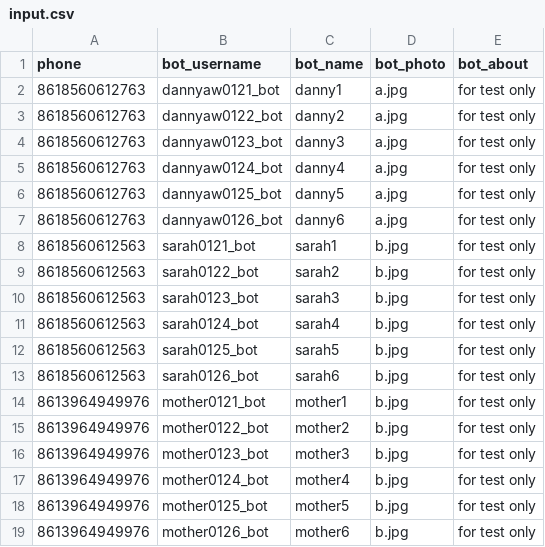
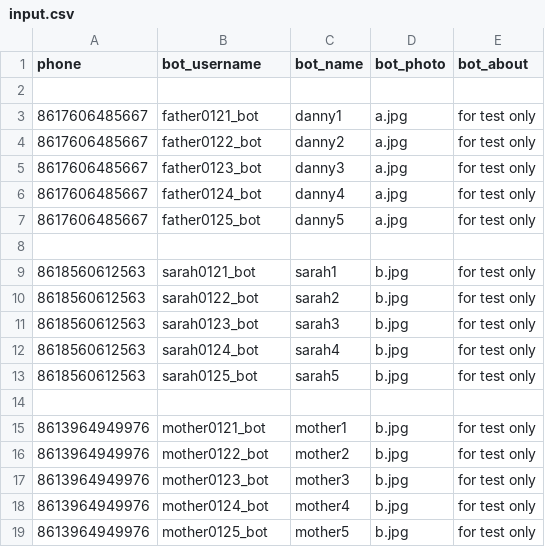
Before and after one commit to www222fff/TGBotMother, a CSV file: input.csv, drawn as a sheet.

```diff
--- a/input.csv
+++ b/input.csv
@@ -1,8 +1,9 @@
 phone,bot_username,bot_name,bot_photo,bot_about
-8618560612763,dannyaw0121_bot,danny1,a.jpg,for test only
-8618560612763,dannyaw0122_bot,danny2,a.jpg,for test only
-8618560612763,dannyaw0123_bot,danny3,a.jpg,for test only
-8618560612763,dannyaw0124_bot,danny4,a.jpg,for test only
-8618560612763,dannyaw0125_bot,danny5,a.jpg,for test only
-8618560612763,dannyaw0126_bot,danny6,a.jpg,for test only
+
+8617606485667,father0121_bot,danny1,a.jpg,for test only
+8617606485667,father0122_bot,danny2,a.jpg,for test only
+8617606485667,father0123_bot,danny3,a.jpg,for test only
+8617606485667,father0124_bot,danny4,a.jpg,for test only
+8617606485667,father0125_bot,danny5,a.jpg,for test only
+
 8618560612563,sarah0121_bot,sarah1,b.jpg,for test only
@@ -12,3 +13,3 @@ phone,bot_username,bot_name,bot_photo,bot_about
 8618560612563,sarah0125_bot,sarah5,b.jpg,for test only
-8618560612563,sarah0126_bot,sarah6,b.jpg,for test only
+
 8613964949976,mother0121_bot,mother1,b.jpg,for test only
@@ -18,2 +19 @@ phone,bot_username,bot_name,bot_photo,bot_about
 8613964949976,mother0125_bot,mother5,b.jpg,for test only
-8613964949976,mother0126_bot,mother6,b.jpg,for test only
```
Also changed, not shown: 1 other file.
